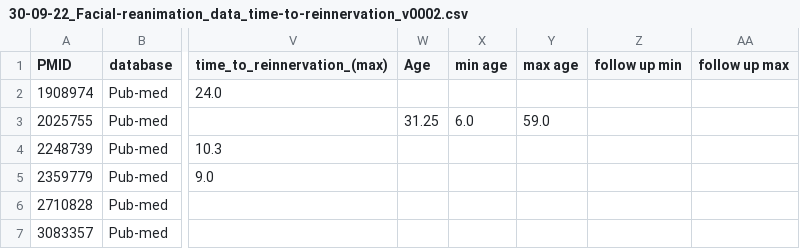
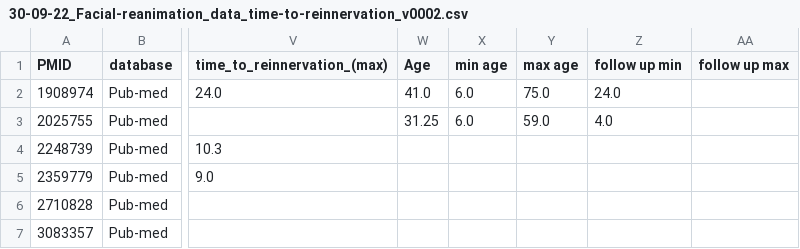
Before and after one commit to Shakes-tzd/facial_reanimation_app, a CSV file: 30-09-22_Facial-reanimation_data_time-to-reinnervation_v0002.csv, drawn as a sheet; only a part is shown, gaps mark what is left out; the diff names each change by its address in the sheet, - before the commit and + after, or states it on an @@ line.

```diff
--- a/30-09-22_Facial-reanimation_data_time-to-reinnervation_v0002.csv
+++ b/30-09-22_Facial-reanimation_data_time-to-reinnervation_v0002.csv
-W2 (Age): (empty)
+W2 (Age): 41.0
-X2 (min age): (empty)
+X2 (min age): 6.0
-Y2 (max age): (empty)
+Y2 (max age): 75.0
-Z2 (follow up min): (empty)
+Z2 (follow up min): 24.0
-Z3 (follow up min): (empty)
+Z3 (follow up min): 4.0
```
Also changed, not shown: my_lit.csv, 2 other files.
